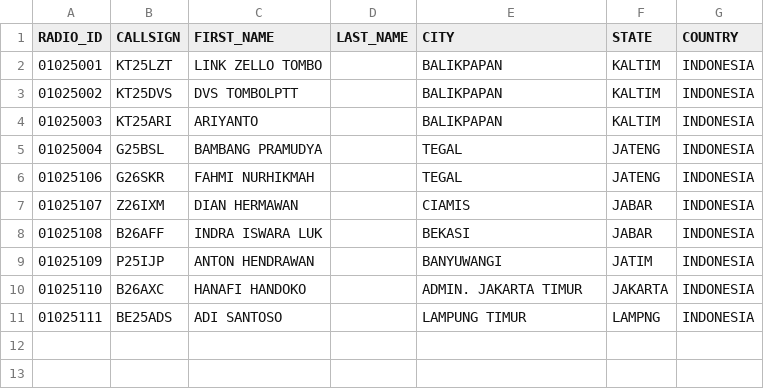
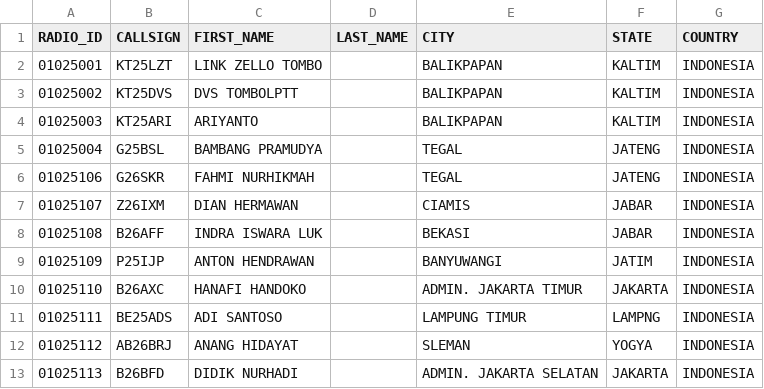
Before and after one commit to tombolptt/file_csv, a CSV file: RT4D.csv, drawn as a sheet; the diff names each change by its address in the sheet, - before the commit and + after, or states it on an @@ line.

Commit message:
Update kontak RT4D.csv otomatis via Aplikasi

```diff
--- a/RT4D.csv
+++ b/RT4D.csv
+row 12: 01025112 | AB26BRJ | ANANG HIDAYAT |  | SLEMAN | YOGYA | INDONESIA
+row 13: 01025113 | B26BFD | DIDIK NURHADI |  | ADMIN. JAKARTA SELATAN | JAKARTA | INDONESIA
```
